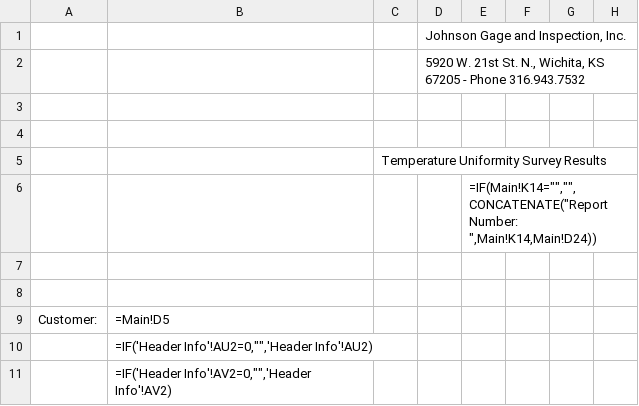
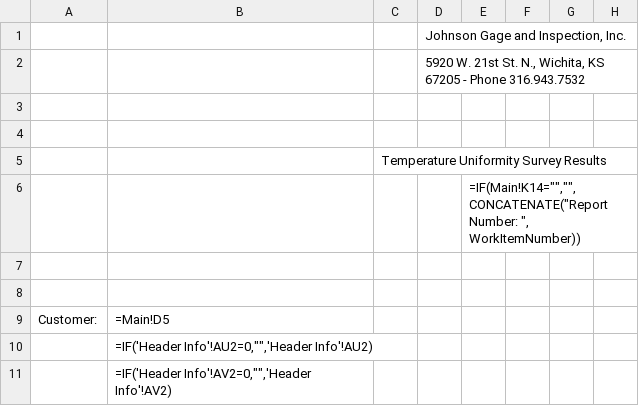
Before and after one commit to Johnson-Gage-Inspection-Inc/xl-TUS, a CSV file: exploded/00 TUS cert/sheets/CERT.csv, drawn as a sheet; only a part is shown; the diff names each change by its address in the sheet, - before the commit and + after, or states it on an @@ line.

Commit message:
Update CERT.csv to reference WorkItemNumber in report number concatenation

```diff
--- a/exploded/00 TUS cert/sheets/CERT.csv
+++ b/exploded/00 TUS cert/sheets/CERT.csv
-E6: =IF(Main!K14="","",CONCATENATE("Report Number: ",Main!K14,Main!D24))
+E6: =IF(Main!K14="","",CONCATENATE("Report Number: ", WorkItemNumber))
```
Also changed, not shown: 1 other file.
